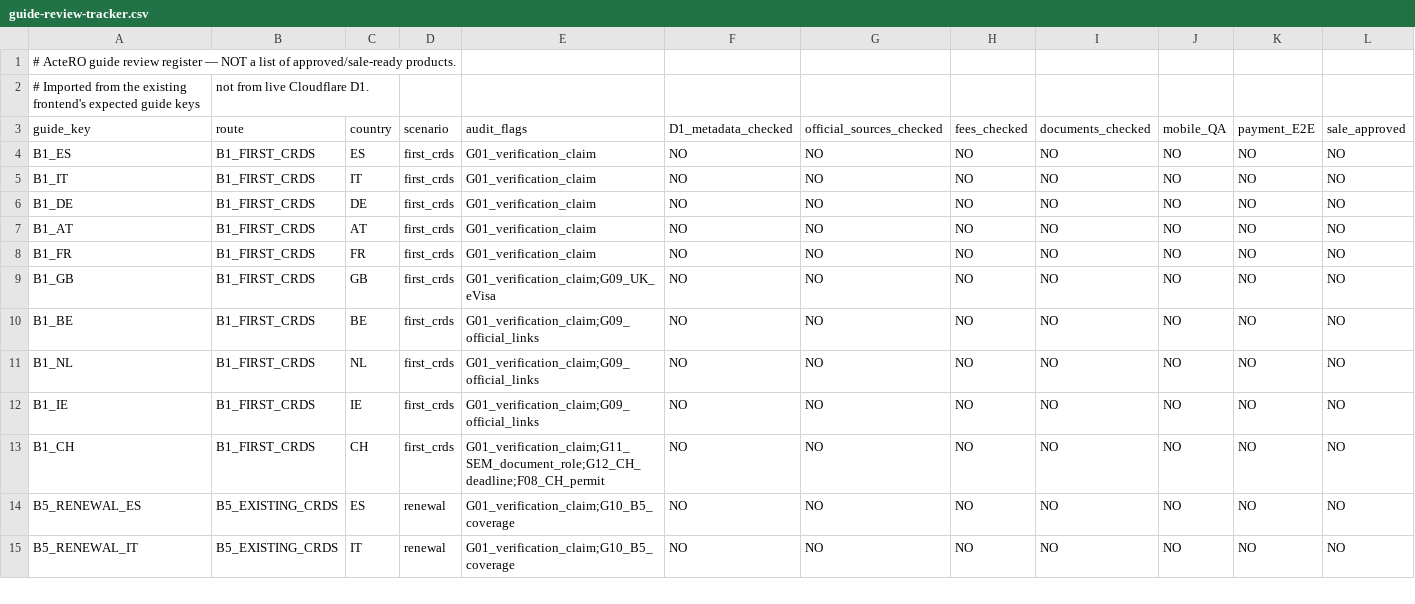
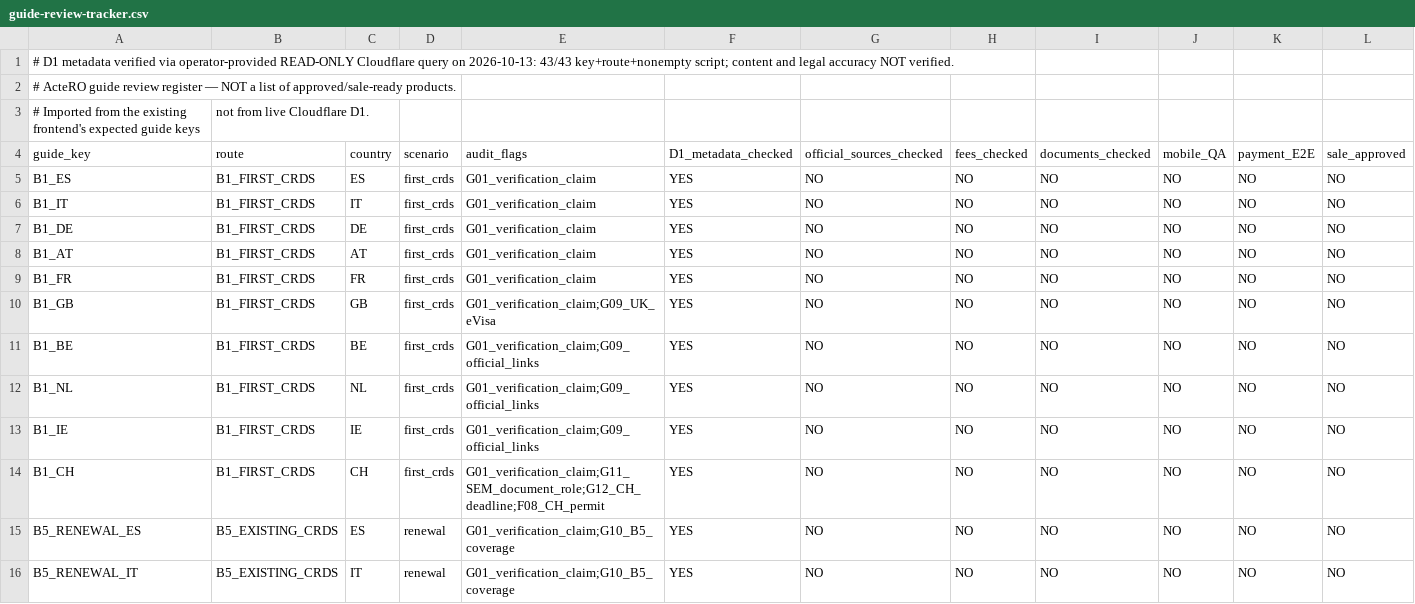
Before and after one commit to mypape-dot/actero-site, a CSV file: cloudflare/guide-review-tracker.csv, drawn as a sheet; only a part is shown; the diff covers the shown part only.

Commit message:
qa: mark 43 D1 metadata rows checked from operator's read-only inventory, keep sales NO

```diff
--- a/cloudflare/guide-review-tracker.csv
+++ b/cloudflare/guide-review-tracker.csv
@@ -1 +1,2 @@
+# D1 metadata verified via operator-provided READ-ONLY Cloudflare query on 2026-10-13: 43/43 key+route+nonempty script; content and legal accuracy NOT verified.
 # ActeRO guide review register — NOT a list of approved/sale-ready products.
@@ -3,13 +4,13 @@
 guide_key,route,country,scenario,audit_flags,D1_metadata_checked,official_sources_checked,fees_checked,documents_checked,mobile_QA,payment_E2E,sale_approved
-B1_ES,B1_FIRST_CRDS,ES,first_crds,G01_verification_claim,NO,NO,NO,NO,NO,NO,NO
-B1_IT,B1_FIRST_CRDS,IT,first_crds,G01_verification_claim,NO,NO,NO,NO,NO,NO,NO
-B1_DE,B1_FIRST_CRDS,DE,first_crds,G01_verification_claim,NO,NO,NO,NO,NO,NO,NO
-B1_AT,B1_FIRST_CRDS,AT,first_crds,G01_verification_claim,NO,NO,NO,NO,NO,NO,NO
-B1_FR,B1_FIRST_CRDS,FR,first_crds,G01_verification_claim,NO,NO,NO,NO,NO,NO,NO
-B1_GB,B1_FIRST_CRDS,GB,first_crds,G01_verification_claim;G09_UK_eVisa,NO,NO,NO,NO,NO,NO,NO
-B1_BE,B1_FIRST_CRDS,BE,first_crds,G01_verification_claim;G09_official_links,NO,NO,NO,NO,NO,NO,NO
-B1_NL,B1_FIRST_CRDS,NL,first_crds,G01_verification_claim;G09_official_links,NO,NO,NO,NO,NO,NO,NO
-B1_IE,B1_FIRST_CRDS,IE,first_crds,G01_verification_claim;G09_official_links,NO,NO,NO,NO,NO,NO,NO
-B1_CH,B1_FIRST_CRDS,CH,first_crds,G01_verification_claim;G11_SEM_document_role;G12_CH_deadline;F08_CH_permit,NO,NO,NO,NO,NO,NO,NO
-B5_RENEWAL_ES,B5_EXISTING_CRDS,ES,renewal,G01_verification_claim;G10_B5_coverage,NO,NO,NO,NO,NO,NO,NO
-B5_RENEWAL_IT,B5_EXISTING_CRDS,IT,renewal,G01_verification_claim;G10_B5_coverage,NO,NO,NO,NO,NO,NO,NO
+B1_ES,B1_FIRST_CRDS,ES,first_crds,G01_verification_claim,YES,NO,NO,NO,NO,NO,NO
+B1_IT,B1_FIRST_CRDS,IT,first_crds,G01_verification_claim,YES,NO,NO,NO,NO,NO,NO
+B1_DE,B1_FIRST_CRDS,DE,first_crds,G01_verification_claim,YES,NO,NO,NO,NO,NO,NO
+B1_AT,B1_FIRST_CRDS,AT,first_crds,G01_verification_claim,YES,NO,NO,NO,NO,NO,NO
+B1_FR,B1_FIRST_CRDS,FR,first_crds,G01_verification_claim,YES,NO,NO,NO,NO,NO,NO
+B1_GB,B1_FIRST_CRDS,GB,first_crds,G01_verification_claim;G09_UK_eVisa,YES,NO,NO,NO,NO,NO,NO
+B1_BE,B1_FIRST_CRDS,BE,first_crds,G01_verification_claim;G09_official_links,YES,NO,NO,NO,NO,NO,NO
+B1_NL,B1_FIRST_CRDS,NL,first_crds,G01_verification_claim;G09_official_links,YES,NO,NO,NO,NO,NO,NO
+B1_IE,B1_FIRST_CRDS,IE,first_crds,G01_verification_claim;G09_official_links,YES,NO,NO,NO,NO,NO,NO
+B1_CH,B1_FIRST_CRDS,CH,first_crds,G01_verification_claim;G11_SEM_document_role;G12_CH_deadline;F08_CH_permit,YES,NO,NO,NO,NO,NO,NO
+B5_RENEWAL_ES,B5_EXISTING_CRDS,ES,renewal,G01_verification_claim;G10_B5_coverage,YES,NO,NO,NO,NO,NO,NO
+B5_RENEWAL_IT,B5_EXISTING_CRDS,IT,renewal,G01_verification_claim;G10_B5_coverage,YES,NO,NO,NO,NO,NO,NO
```
Also changed, not shown: 31 edited cells elsewhere in this file.
